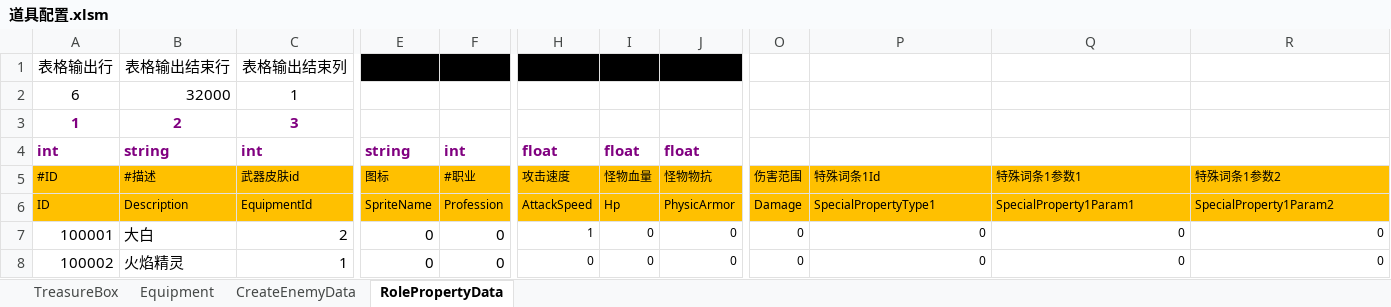
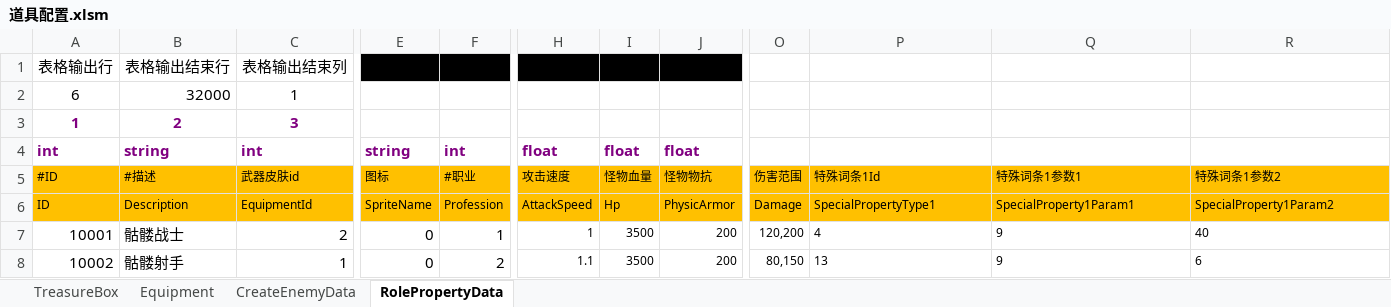
Before and after one commit to chen95nuo/NewRPG2D, an Excel workbook: 文档/道具配置.xlsm, sheet RolePropertyData, drawn as a sheet; only a part is shown, gaps mark what is left out; values as stored, in another font and other column widths than the file's, no borders; charts and pictures and conditional formats not drawn; the diff names each change by its address in the sheet, - before the commit and + after, or states it on an @@ line.

```diff
--- a/文档/道具配置.xlsm (sheet RolePropertyData)
+++ b/文档/道具配置.xlsm (sheet RolePropertyData)
-A7: 100001
+A7: 10001
-B7: 大白
+B7: 骷髅战士
-F7: 0
+F7: 1
-I7:I8: 0
+I7:I8: 3500
-J7:J8: 0
+J7:J8: 200
-O7: 0
+O7: 120,200
-P7: 0
+P7: 4
-P7:R8 alignment: right
+P7:R8 alignment: left
-Q7:Q8: 0
+Q7:Q8: 9
-R7: 0
+R7: 40
-A8: 100002
+A8: 10002
-B8: 火焰精灵
+B8: 骷髅射手
-F8: 0
+F8: 2
-H8: 0
+H8: 1.1
-O8: 0
+O8: 80,150
-P8: 0
+P8: 13
-R8: 0
+R8: 6
```
Also changed, not shown: sheet Equipment, sheet TreasureBox, sheet CreateEnemyData, charts or pictures.
